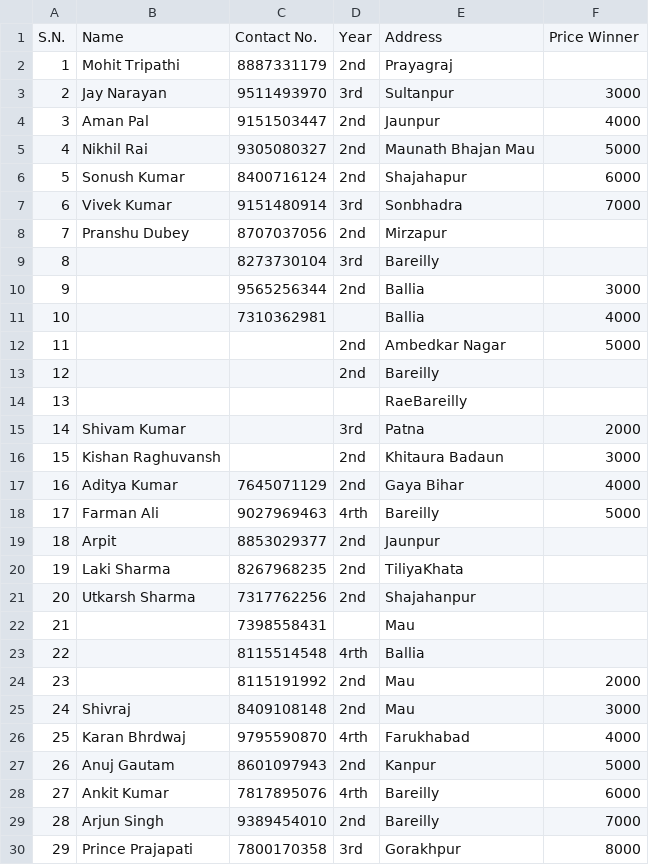
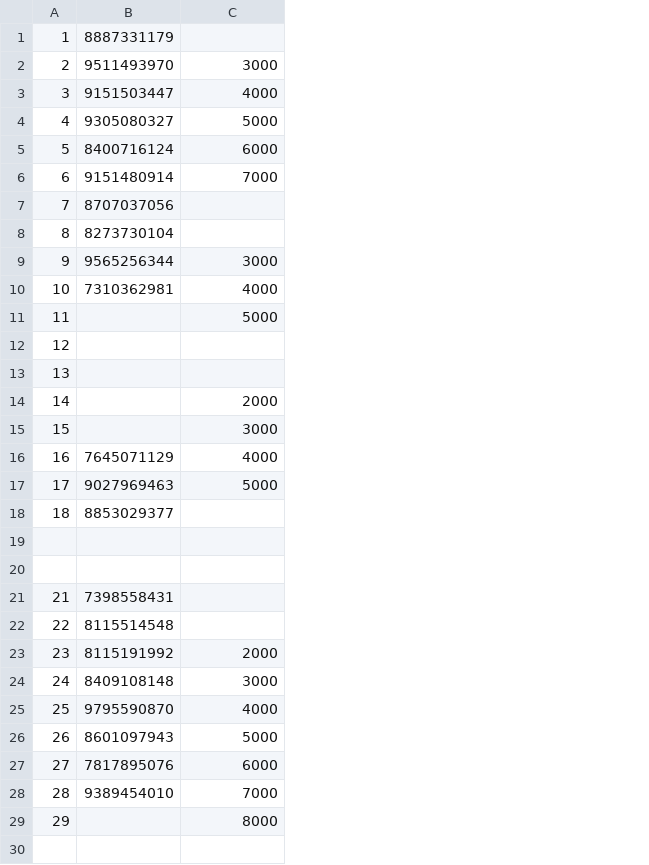
Before and after one commit to NeerajKatheriya1435/Bio-Data_Analytics, a CSV file: Pandas_Files/newtest2.csv, drawn as a sheet; removed rows and columns are numbered as before the commit, all else as after; the diff names each change by its address in the sheet, - before the commit and + after, or states it on an @@ line.

```diff
--- a/Pandas_Files/newtest2.csv
+++ b/Pandas_Files/newtest2.csv
-column B, rows 2-30: Mohit Tripathi | Jay Narayan | Aman Pal | Nikhil Rai | Sonush Kumar | Vivek Kumar | Pranshu Dubey |  |  |  |  |  |  | Shivam Kumar | Kishan Raghuvansh | Aditya Kumar | Farman Ali | Arpit | Laki Sharma | Utkarsh Sharma |  |  |  | Shivraj | Karan Bhrdwaj | Anuj Gautam | Ankit Kumar | Arjun Singh | Prince Prajapati
-column D, rows 2-30: 2nd | 3rd | 2nd | 2nd | 2nd | 3rd | 2nd | 3rd | 2nd |  | 2nd | 2nd |  | 3rd | 2nd | 2nd | 4rth | 2nd | 2nd | 2nd |  | 4rth | 2nd | 2nd | 4rth | 2nd | 4rth | 2nd | 3rd
-column E, rows 2-30: Prayagraj | Sultanpur | Jaunpur | Maunath Bhajan Mau | Shajahapur | Sonbhadra | Mirzapur | Bareilly | Ballia | Ballia | Ambedkar Nagar | Bareilly | RaeBareilly | Patna | Khitaura Badaun | Gaya Bihar | Bareilly | Jaunpur | TiliyaKhata | Shajahanpur | Mau | Ballia | Mau | Mau | Farukhabad | Kanpur | Bareilly | Bareilly | Gorakhpur
-row 1: S.N. | Name | Contact No. | Year | Address | Price Winner
-row 19: 19 | Laki Sharma | 8267968235 | 2nd | TiliyaKhata
+row 19: (empty)
-row 20: 20 | Utkarsh Sharma | 7317762256 | 2nd | Shajahanpur
+row 20: (empty)
-B29: 7800170358
+B29: (empty)
```
Also changed, not shown: Pandas_Files/csv1.csv, Pandas_Files/newtest3.csv, 12 other files.
